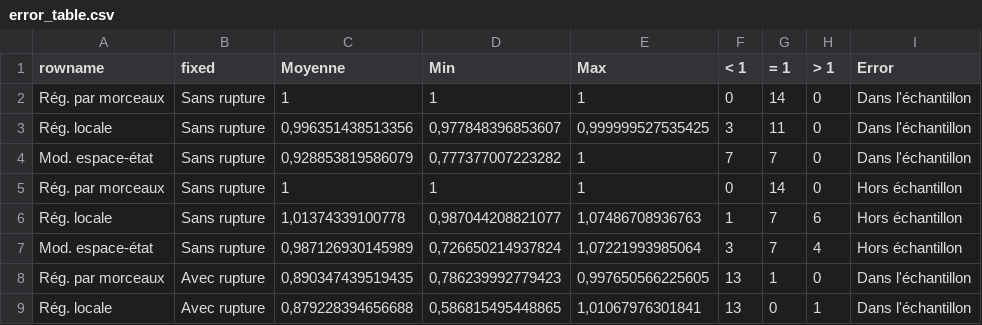
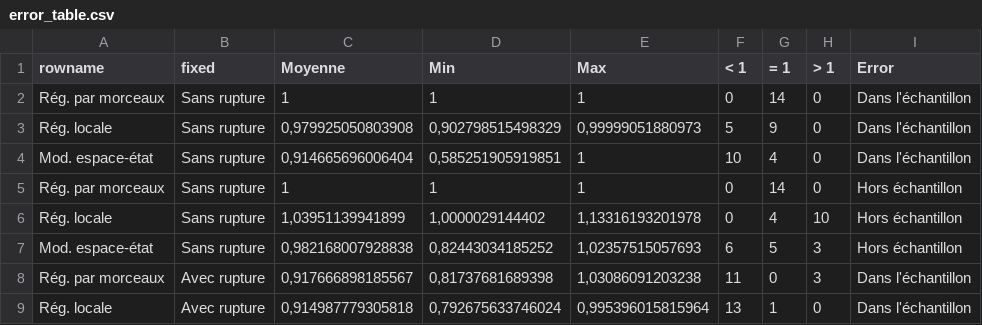
Before and after one commit to InseeFrLab/DT-tvcoef, a CSV file: DT/img/error_table.csv, drawn as a sheet; only a part is shown; the diff covers the shown part only.

```diff
--- a/DT/img/error_table.csv
+++ b/DT/img/error_table.csv
@@ -2,8 +2,8 @@
 "Rég. par morceaux";"Sans rupture";1;1;1;0;14;0;"Dans l'échantillon"
-"Rég. locale";"Sans rupture";0,996351438513356;0,977848396853607;0,999999527535425;3;11;0;"Dans l'échantillon"
-"Mod. espace-état";"Sans rupture";0,928853819586079;0,777377007223282;1;7;7;0;"Dans l'échantillon"
+"Rég. locale";"Sans rupture";0,979925050803908;0,902798515498329;0,99999051880973;5;9;0;"Dans l'échantillon"
+"Mod. espace-état";"Sans rupture";0,914665696006404;0,585251905919851;1;10;4;0;"Dans l'échantillon"
 "Rég. par morceaux";"Sans rupture";1;1;1;0;14;0;"Hors échantillon"
-"Rég. locale";"Sans rupture";1,01374339100778;0,987044208821077;1,07486708936763;1;7;6;"Hors échantillon"
-"Mod. espace-état";"Sans rupture";0,987126930145989;0,726650214937824;1,07221993985064;3;7;4;"Hors échantillon"
-"Rég. par morceaux";"Avec rupture";0,890347439519435;0,786239992779423;0,997650566225605;13;1;0;"Dans l'échantillon"
-"Rég. locale";"Avec rupture";0,879228394656688;0,586815495448865;1,01067976301841;13;0;1;"Dans l'échantillon"
+"Rég. locale";"Sans rupture";1,03951139941899;1,0000029144402;1,13316193201978;0;4;10;"Hors échantillon"
+"Mod. espace-état";"Sans rupture";0,982168007928838;0,82443034185252;1,02357515057693;6;5;3;"Hors échantillon"
+"Rég. par morceaux";"Avec rupture";0,917666898185567;0,81737681689398;1,03086091203238;11;0;3;"Dans l'échantillon"
+"Rég. locale";"Avec rupture";0,914987779305818;0,792675633746024;0,995396015815964;13;1;0;"Dans l'échantillon"
```
Also changed, not shown: 19 edited cells elsewhere in this file, DT/img/nb_models.csv, 3 other files.
